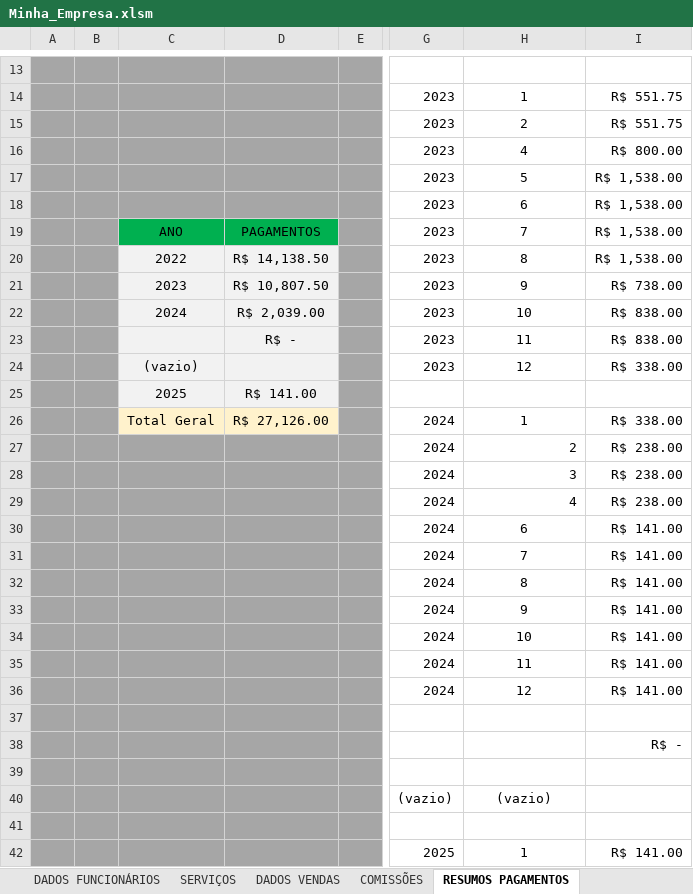
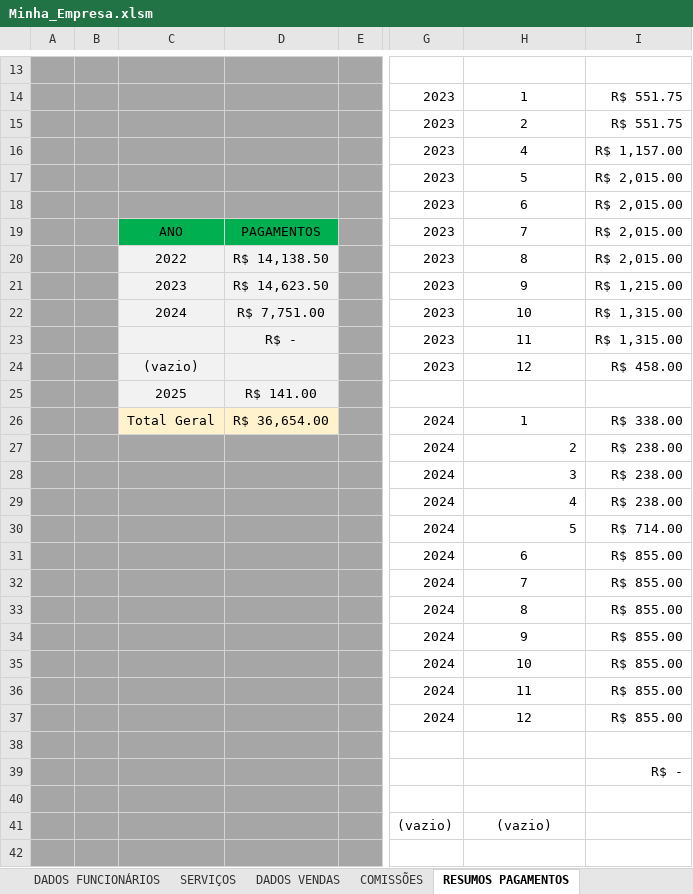
Before and after one commit to Guerreiro015/ALURA, an Excel workbook: Minha_Empresa.xlsm, sheet RESUMOS PAGAMENTOS, drawn as a sheet; only a part is shown, gaps mark what is left out; values as stored, in another font and other column widths than the file's, no borders; charts and pictures not drawn; removed rows and columns are numbered as before the commit, all else as after; rows hold the shown columns only; the diff covers the shown part only; the diff names each change by its address in the sheet, - before the commit and + after, or states it on an @@ line.

```diff
--- a/Minha_Empresa.xlsm (sheet RESUMOS PAGAMENTOS)
+++ b/Minha_Empresa.xlsm (sheet RESUMOS PAGAMENTOS)
-I16: R$ 800.00
+I16: R$ 1,157.00
-I17:I20: R$ 1,538.00
+I17:I20: R$ 2,015.00
-D21: R$ 10,807.50
+D21: R$ 14,623.50
-I21: R$ 738.00
+I21: R$ 1,215.00
-D22: R$ 2,039.00
+D22: R$ 7,751.00
-I22:I23: R$ 838.00
+I22:I23: R$ 1,315.00
-I24: R$ 338.00
+I24: R$ 458.00
-D26: R$ 27,126.00
+D26: R$ 36,654.00
-H30: 6
+H30: 5
-H30 alignment: center
+H30 alignment: right
-I30: R$ 141.00
+I30: R$ 714.00
-H31: 7
+H31: 6
-I31: R$ 141.00
+I31: R$ 855.00
-row 32:  |  |  |  |  | 2024 | 8 | R$ 141.00
+row 32:  |  |  |  |  | 2024 | 7 | R$ 855.00
-H33: 9
+H33: 8
-I33: R$ 141.00
+I33: R$ 855.00
-row 34:  |  |  |  |  | 2024 | 10 | R$ 141.00
+row 34:  |  |  |  |  | 2024 | 9 | R$ 855.00
-H35: 11
+H35: 10
-I35: R$ 141.00
+I35: R$ 855.00
-row 36:  |  |  |  |  | 2024 | 12 | R$ 141.00
+row 36:  |  |  |  |  | 2024 | 11 | R$ 855.00
-G37: (empty)
+G37: 2024
-H37: (empty)
+H37: 12
-I37: (empty)
+I37: R$ 855.00
-I38: R$ -
+I38: (empty)
-I39: (empty)
+I39: R$ -
-row 40:  |  |  |  |  | (vazio) | (vazio)
+row 40: (empty)
-G41: (empty)
+G41: (vazio)
-H41: (empty)
+H41: (vazio)
-row 42:  |  |  |  |  | 2025 | 1 | R$ 141.00
+row 42: (empty)
```
Also changed, not shown: 7 edited cells elsewhere in this sheet, sheet DADOS VENDAS, sheet SERVIÇOS, sheet COMISSÕES, sheet RESUMO SERVICOS, sheet RESUMOS COMISSÕES, sheet DADOS CLIENTES, 1 more sheet, charts or pictures.
